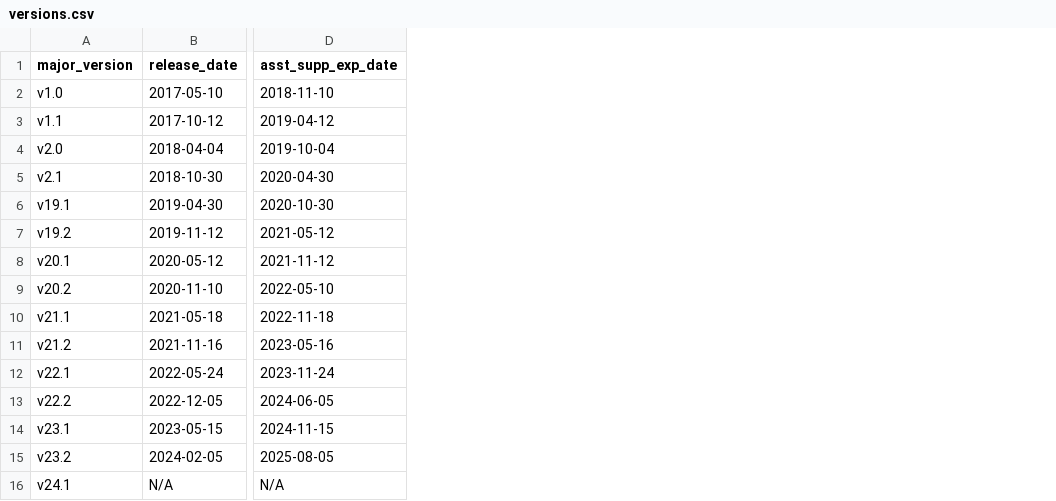
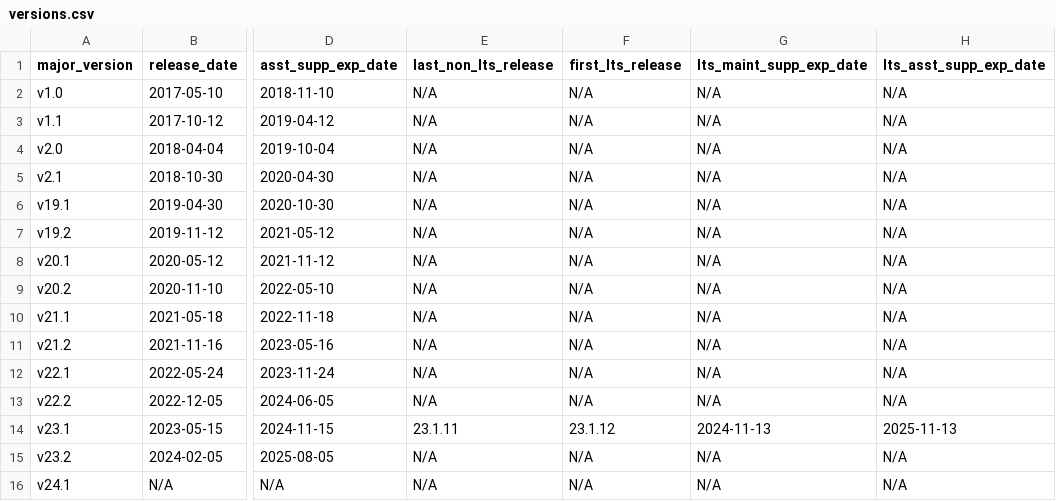
Before and after one commit to cockroachdb/docs, a CSV file: src/current/_data/versions.csv, drawn as a sheet; only a part is shown, gaps mark what is left out; the diff names each change by its address in the sheet, - before the commit and + after, or states it on an @@ line.

Commit message:
Add LTS fields to versions.csv and releases.yml

```diff
--- a/src/current/_data/versions.csv
+++ b/src/current/_data/versions.csv
+column E (last_non_lts_release), rows 2-16: N/A | N/A | N/A | N/A | N/A | N/A | N/A | N/A | N/A | N/A | N/A | N/A | 23.1.11 | N/A | N/A
+column F (first_lts_release), rows 2-16: N/A | N/A | N/A | N/A | N/A | N/A | N/A | N/A | N/A | N/A | N/A | N/A | 23.1.12 | N/A | N/A
+column G (lts_maint_supp_exp_date), rows 2-16: N/A | N/A | N/A | N/A | N/A | N/A | N/A | N/A | N/A | N/A | N/A | N/A | 2024-11-13 | N/A | N/A
+column H (lts_asst_supp_exp_date), rows 2-16: N/A | N/A | N/A | N/A | N/A | N/A | N/A | N/A | N/A | N/A | N/A | N/A | 2025-11-13 | N/A | N/A
```
Also changed, not shown: 1 other file.
